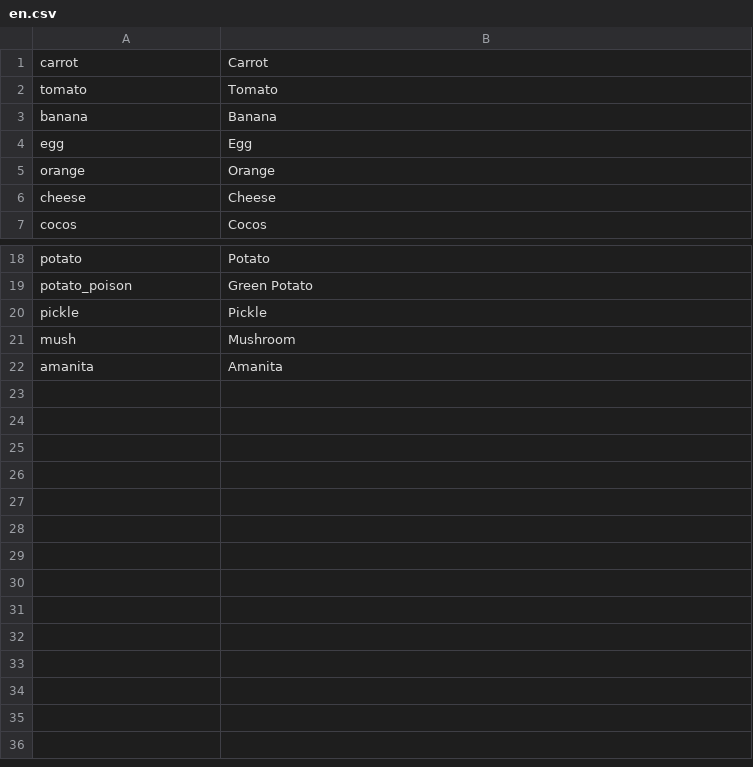
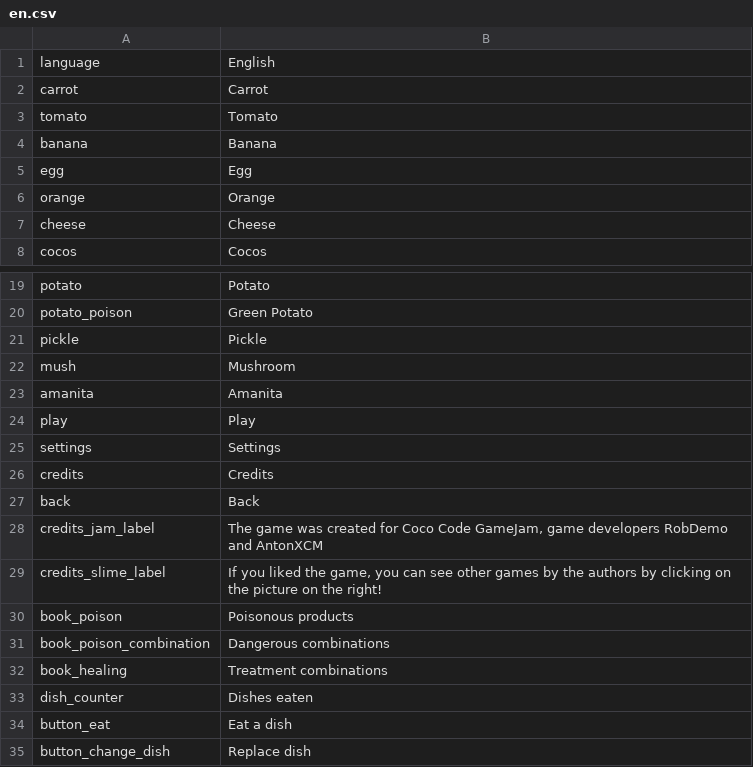
Before and after one commit to AntonXCM/Taster, a CSV file: Assets/StreamingAssets/Default Pack/locales/en.csv, drawn as a sheet; only a part is shown, gaps mark what is left out; the diff names each change by its address in the sheet, - before the commit and + after, or states it on an @@ line.

```diff
--- a/Assets/StreamingAssets/Default Pack/locales/en.csv
+++ b/Assets/StreamingAssets/Default Pack/locales/en.csv
+row 1: language | English
+row 24: play | Play
+row 25: settings | Settings
+row 26: credits | Credits
+row 27: back | Back
+row 28: credits_jam_label | The game was created for Coco Code GameJam, game developers RobDemo and AntonXCM
+row 29: credits_slime_label | If you liked the game, you can see other games by the authors by clicking on the picture on the right!
+row 30: book_poison | Poisonous products
+row 31: book_poison_combination | Dangerous combinations
+row 32: book_healing | Treatment combinations
+row 33: dish_counter | Dishes eaten
+row 34: button_eat | Eat a dish
+row 35: button_change_dish | Replace dish
```
Also changed, not shown: Assets/StreamingAssets/Default Pack/locales/ru.csv, Assets/StreamingAssets/Default Pack/locales/ua.csv, 12 other files.
